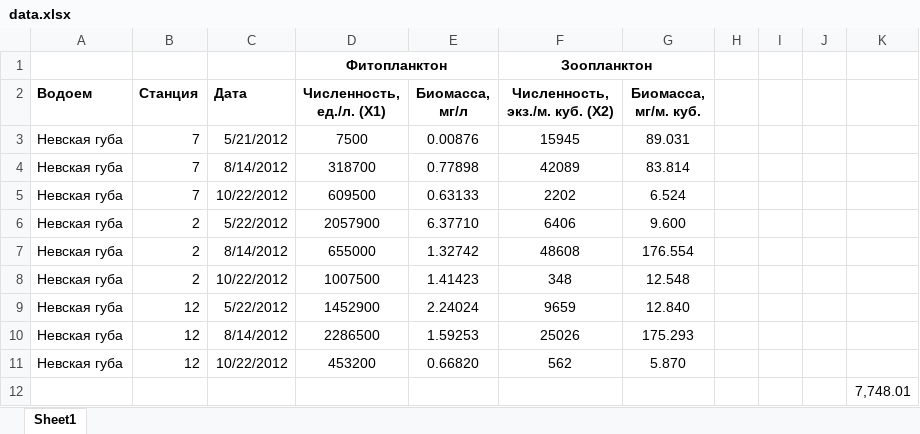
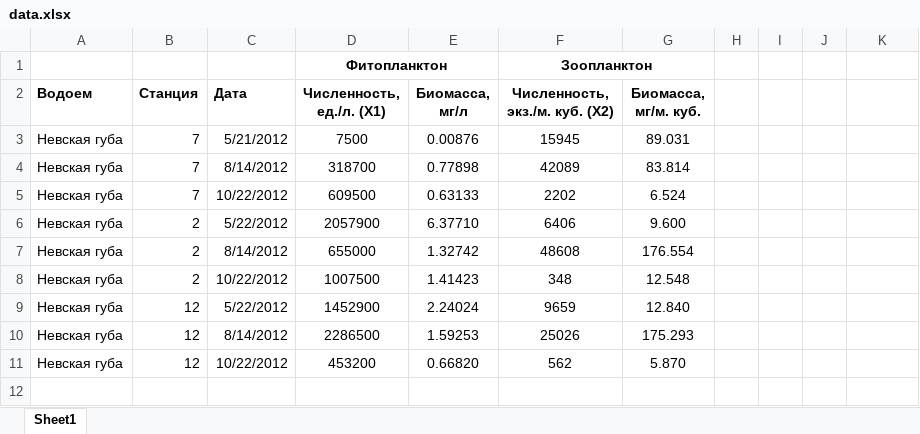
Before and after one commit to aleksandra-shchegoleva/Models, an Excel workbook: ModelApp/data.xlsx, sheet Sheet1, drawn as a sheet; values as stored, in another font and other column widths than the file's, no borders; the diff names each change by its address in the sheet, - before the commit and + after, or states it on an @@ line.

```diff
--- a/ModelApp/data.xlsx (sheet Sheet1)
+++ b/ModelApp/data.xlsx (sheet Sheet1)
-row 12:  |  |  |  |  |  |  |  |  |  | 7,748.01
```
Also changed, not shown: 2 other files.
